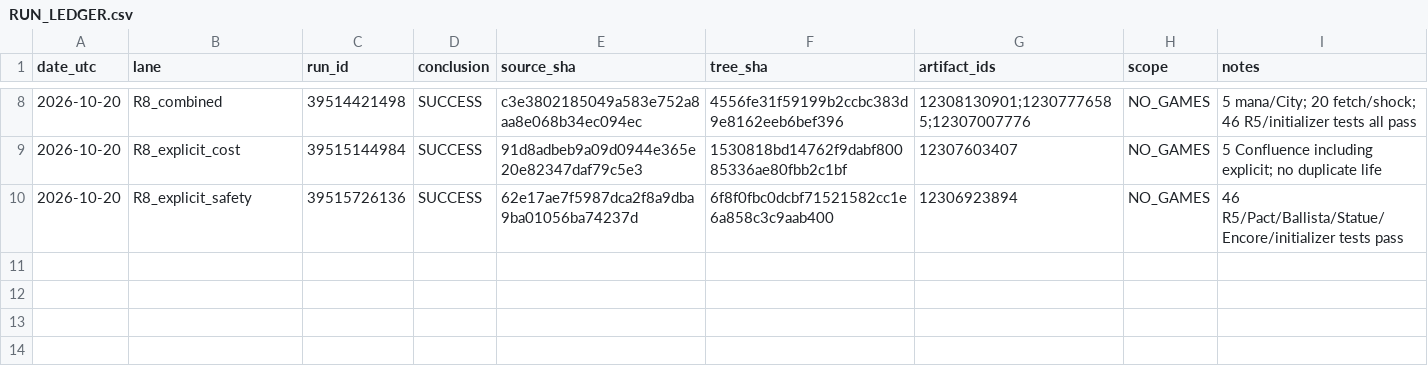
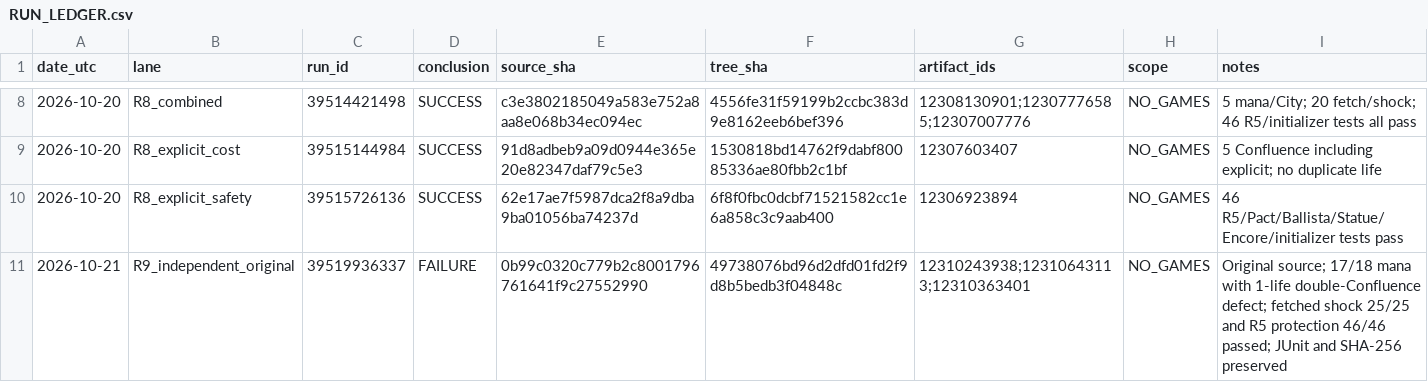
Before and after one commit to GodaPupa/argentum-batshit-test, a CSV file: handoff/RUN_LEDGER.csv, drawn as a sheet; only a part is shown, gaps mark what is left out.

Commit message:
handoff ledger: append source-bound original R9 independent qualification receipt

```diff
--- a/handoff/RUN_LEDGER.csv
+++ b/handoff/RUN_LEDGER.csv
@@ -10 +10,2 @@ date_utc,lane,run_id,conclusion,source_sha,tree_sha,artifact_ids,scope,notes
 2026-10-20,R8_explicit_safety,39515726136,SUCCESS,62e17ae7f5987dca2f8a9dba9ba01056ba74237d,6f8f0fbc0dcbf71521582cc1e6a858c3c9aab400,12306923894,NO_GAMES,"46 R5/Pact/Ballista/Statue/Encore/initializer tests pass"
+2026-10-21,R9_independent_original,39519936337,FAILURE,0b99c0320c779b2c8001796761641f9c27552990,49738076bd96d2dfd01fd2f9d8b5bedb3f04848c,12310243938;12310643113;12310363401,NO_GAMES,"Original source; 17/18 mana with 1-life double-Confluence defect; fetched shock 25/25 and R5 protection 46/46 passed; JUnit and SHA-256 preserved"
```
